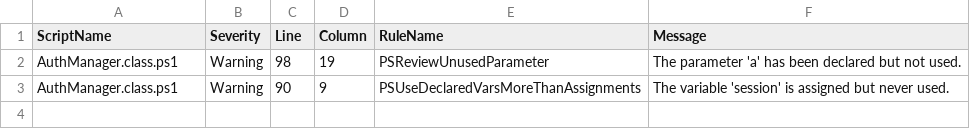
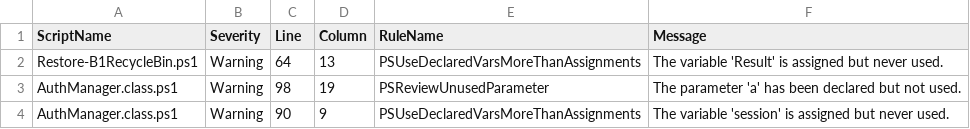
Before and after one commit to TehMuffinMoo/ibPS, a CSV file: docs/analysis.csv, drawn as a sheet.

Commit message:
Updated Code Analysis

```diff
--- a/docs/analysis.csv
+++ b/docs/analysis.csv
@@ -1,2 +1,3 @@
 "ScriptName","Severity","Line","Column","RuleName","Message"
+"Restore-B1RecycleBin.ps1","Warning","64","13","PSUseDeclaredVarsMoreThanAssignments","The variable 'Result' is assigned but never used."
 "AuthManager.class.ps1","Warning","98","19","PSReviewUnusedParameter","The parameter 'a' has been declared but not used."
```
